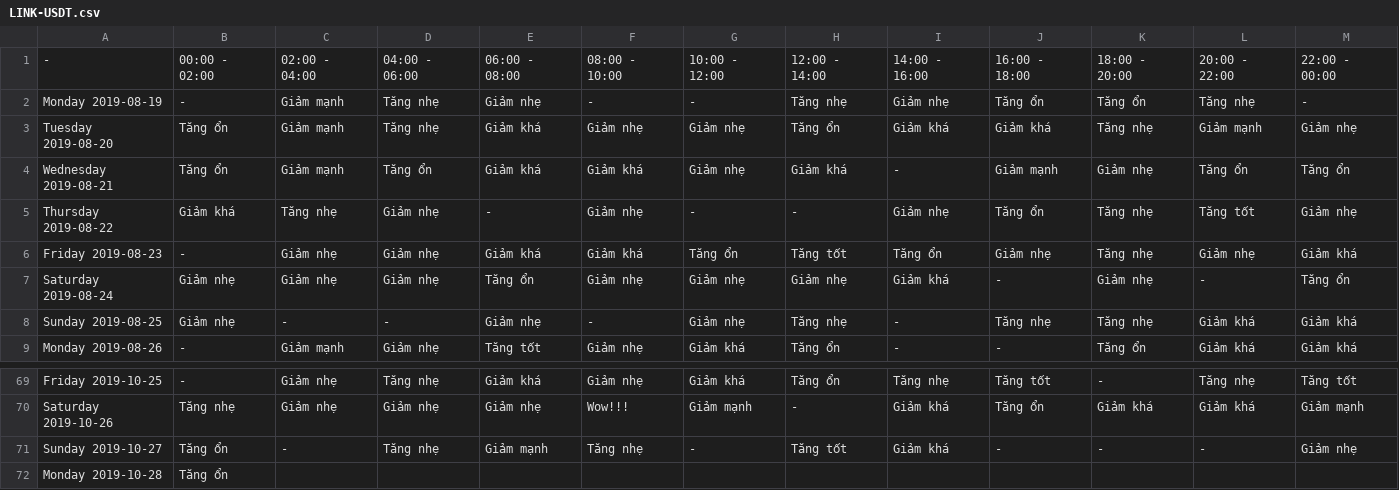
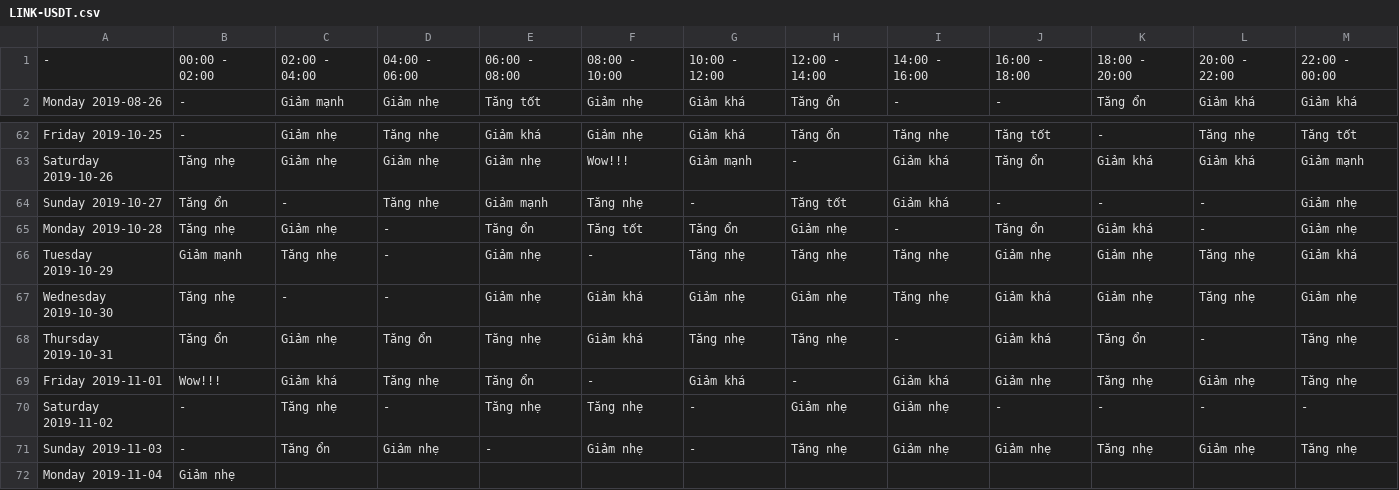
Before and after one commit to Ylgr/Echos-Trading-Runner, a CSV file: AnalysisResult/open-close/feeling/LINK-USDT.csv, drawn as a sheet; only a part is shown, gaps mark what is left out.

```diff
--- a/AnalysisResult/open-close/feeling/LINK-USDT.csv
+++ b/AnalysisResult/open-close/feeling/LINK-USDT.csv
@@ -1,9 +1,2 @@
 -,00:00 - 02:00,02:00 - 04:00,04:00 - 06:00,06:00 - 08:00,08:00 - 10:00,10:00 - 12:00,12:00 - 14:00,14:00 - 16:00,16:00 - 18:00,18:00 - 20:00,20:00 - 22:00,22:00 - 00:00
-Monday 2019-08-19,-,Giảm mạnh,Tăng nhẹ,Giảm nhẹ,-,-,Tăng nhẹ,Giảm nhẹ,Tăng ổn,Tăng ổn,Tăng nhẹ,-
-Tuesday 2019-08-20,Tăng ổn,Giảm mạnh,Tăng nhẹ,Giảm khá,Giảm nhẹ,Giảm nhẹ,Tăng ổn,Giảm khá,Giảm khá,Tăng nhẹ,Giảm mạnh,Giảm nhẹ
-Wednesday 2019-08-21,Tăng ổn,Giảm mạnh,Tăng ổn,Giảm khá,Giảm khá,Giảm nhẹ,Giảm khá,-,Giảm mạnh,Giảm nhẹ,Tăng ổn,Tăng ổn
-Thursday 2019-08-22,Giảm khá,Tăng nhẹ,Giảm nhẹ,-,Giảm nhẹ,-,-,Giảm nhẹ,Tăng ổn,Tăng nhẹ,Tăng tốt,Giảm nhẹ
-Friday 2019-08-23,-,Giảm nhẹ,Giảm nhẹ,Giảm khá,Giảm khá,Tăng ổn,Tăng tốt,Tăng ổn,Giảm nhẹ,Tăng nhẹ,Giảm nhẹ,Giảm khá
-Saturday 2019-08-24,Giảm nhẹ,Giảm nhẹ,Giảm nhẹ,Tăng ổn,Giảm nhẹ,Giảm nhẹ,Giảm nhẹ,Giảm khá,-,Giảm nhẹ,-,Tăng ổn
-Sunday 2019-08-25,Giảm nhẹ,-,-,Giảm nhẹ,-,Giảm nhẹ,Tăng nhẹ,-,Tăng nhẹ,Tăng nhẹ,Giảm khá,Giảm khá
 Monday 2019-08-26,-,Giảm mạnh,Giảm nhẹ,Tăng tốt,Giảm nhẹ,Giảm khá,Tăng ổn,-,-,Tăng ổn,Giảm khá,Giảm khá
@@ -71,2 +64,9 @@ Saturday 2019-10-26,Tăng nhẹ,Giảm nhẹ,Giảm nhẹ,Giảm nhẹ,Wow!!!,Gi
 Sunday 2019-10-27,Tăng ổn,-,Tăng nhẹ,Giảm mạnh,Tăng nhẹ,-,Tăng tốt,Giảm khá,-,-,-,Giảm nhẹ
-Monday 2019-10-28,Tăng ổn
+Monday 2019-10-28,Tăng nhẹ,Giảm nhẹ,-,Tăng ổn,Tăng tốt,Tăng ổn,Giảm nhẹ,-,Tăng ổn,Giảm khá,-,Giảm nhẹ
+Tuesday 2019-10-29,Giảm mạnh,Tăng nhẹ,-,Giảm nhẹ,-,Tăng nhẹ,Tăng nhẹ,Tăng nhẹ,Giảm nhẹ,Giảm nhẹ,Tăng nhẹ,Giảm khá
+Wednesday 2019-10-30,Tăng nhẹ,-,-,Giảm nhẹ,Giảm khá,Giảm nhẹ,Giảm nhẹ,Tăng nhẹ,Giảm khá,Giảm nhẹ,Tăng nhẹ,Giảm nhẹ
+Thursday 2019-10-31,Tăng ổn,Giảm nhẹ,Tăng ổn,Tăng nhẹ,Giảm khá,Tăng nhẹ,Tăng nhẹ,-,Giảm khá,Tăng ổn,-,Tăng nhẹ
+Friday 2019-11-01,Wow!!!,Giảm khá,Tăng nhẹ,Tăng ổn,-,Giảm khá,-,Giảm khá,Giảm nhẹ,Tăng nhẹ,Giảm nhẹ,Tăng nhẹ
+Saturday 2019-11-02,-,Tăng nhẹ,-,Tăng nhẹ,Tăng nhẹ,-,Giảm nhẹ,Giảm nhẹ,-,-,-,-
+Sunday 2019-11-03,-,Tăng ổn,Giảm nhẹ,-,Giảm nhẹ,-,Tăng nhẹ,Giảm nhẹ,Giảm nhẹ,Tăng nhẹ,Giảm nhẹ,Tăng nhẹ
+Monday 2019-11-04,Giảm nhẹ
```
Also changed, not shown: AnalysisResult/open-close/feeling/BTC-USDT.csv, AnalysisResult/open-close/feeling/ETH-USDT.csv, 46 other files.
